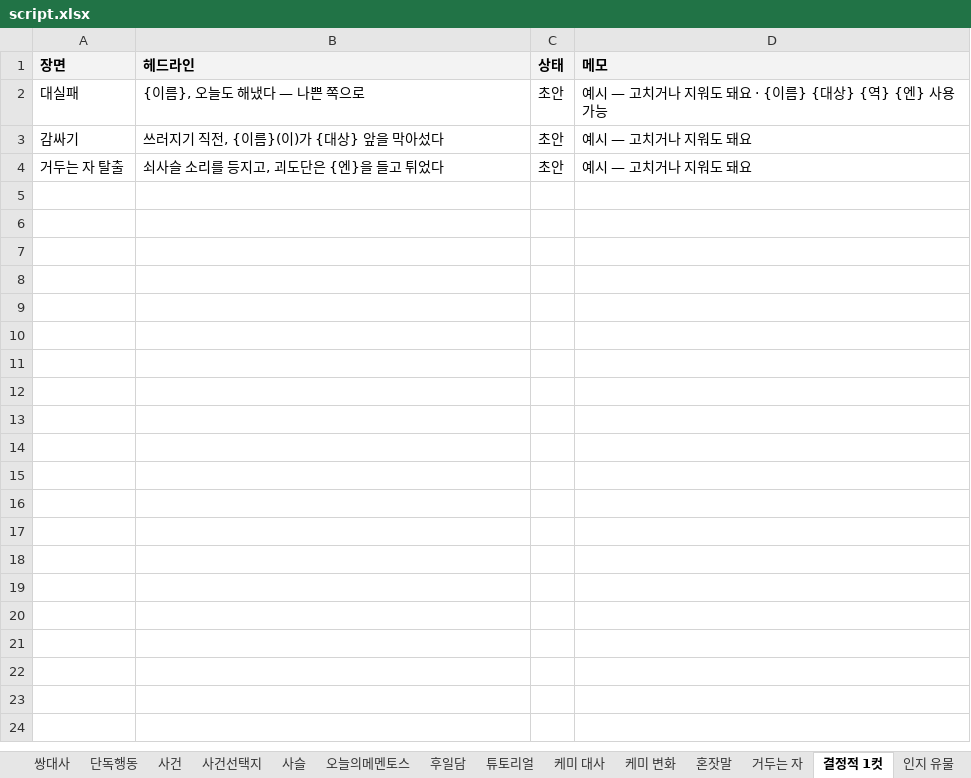
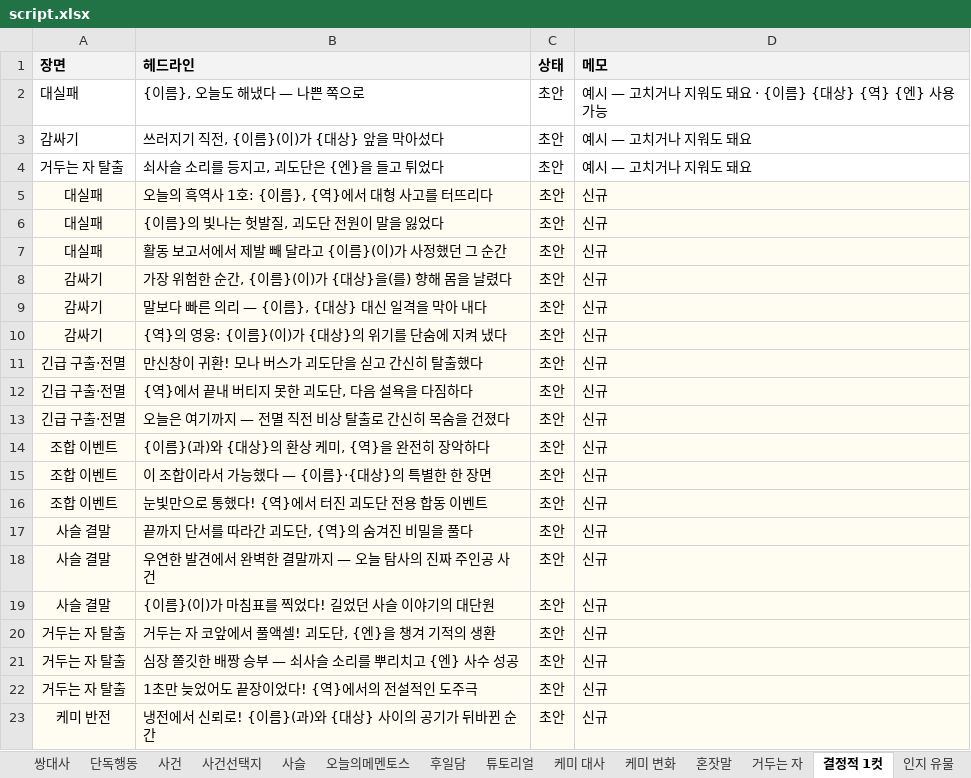
Before and after one commit to youa1037-tech/mementos, an Excel workbook: content/script.xlsx, sheet 결정적 1컷, drawn as a sheet; only a part is shown; values as stored, in another font and other column widths than the file's, no borders; the diff covers the shown part only; the diff names each change by its address in the sheet, - before the commit and + after, or states it on an @@ line.

```diff
--- a/content/script.xlsx (sheet 결정적 1컷)
+++ b/content/script.xlsx (sheet 결정적 1컷)
+row 5: 대실패 | 오늘의 흑역사 1호: {이름}, {역}에서 대형 사고를 터뜨리다 | 초안 | 신규
+row 6: 대실패 | {이름}의 빛나는 헛발질, 괴도단 전원이 말을 잃었다 | 초안 | 신규
+row 7: 대실패 | 활동 보고서에서 제발 빼 달라고 {이름}(이)가 사정했던 그 순간 | 초안 | 신규
+row 8: 감싸기 | 가장 위험한 순간, {이름}(이)가 {대상}을(를) 향해 몸을 날렸다 | 초안 | 신규
+row 9: 감싸기 | 말보다 빠른 의리 — {이름}, {대상} 대신 일격을 막아 내다 | 초안 | 신규
+row 10: 감싸기 | {역}의 영웅: {이름}(이)가 {대상}의 위기를 단숨에 지켜 냈다 | 초안 | 신규
+row 11: 긴급 구출·전멸 | 만신창이 귀환! 모나 버스가 괴도단을 싣고 간신히 탈출했다 | 초안 | 신규
+row 12: 긴급 구출·전멸 | {역}에서 끝내 버티지 못한 괴도단, 다음 설욕을 다짐하다 | 초안 | 신규
+row 13: 긴급 구출·전멸 | 오늘은 여기까지 — 전멸 직전 비상 탈출로 간신히 목숨을 건졌다 | 초안 | 신규
+row 14: 조합 이벤트 | {이름}(과)와 {대상}의 환상 케미, {역}을 완전히 장악하다 | 초안 | 신규
+row 15: 조합 이벤트 | 이 조합이라서 가능했다 — {이름}·{대상}의 특별한 한 장면 | 초안 | 신규
+row 16: 조합 이벤트 | 눈빛만으로 통했다! {역}에서 터진 괴도단 전용 합동 이벤트 | 초안 | 신규
+row 17: 사슬 결말 | 끝까지 단서를 따라간 괴도단, {역}의 숨겨진 비밀을 풀다 | 초안 | 신규
+row 18: 사슬 결말 | 우연한 발견에서 완벽한 결말까지 — 오늘 탐사의 진짜 주인공 사건 | 초안 | 신규
+row 19: 사슬 결말 | {이름}(이)가 마침표를 찍었다! 길었던 사슬 이야기의 대단원 | 초안 | 신규
+row 20: 거두는 자 탈출 | 거두는 자 코앞에서 풀액셀! 괴도단, {엔}을 챙겨 기적의 생환 | 초안 | 신규
+row 21: 거두는 자 탈출 | 심장 쫄깃한 배짱 승부 — 쇠사슬 소리를 뿌리치고 {엔} 사수 성공 | 초안 | 신규
+row 22: 거두는 자 탈출 | 1초만 늦었어도 끝장이었다! {역}에서의 전설적인 도주극 | 초안 | 신규
+row 23: 케미 반전 | 냉전에서 신뢰로! {이름}(과)와 {대상} 사이의 공기가 뒤바뀐 순간 | 초안 | 신규
```
Also changed, not shown: 11 added rows elsewhere in this sheet, sheet 케미 대사, sheet 케미 변화, sheet 혼잣말, sheet 거두는 자, sheet 인지 유물, sheet 안내, 5 other files.
